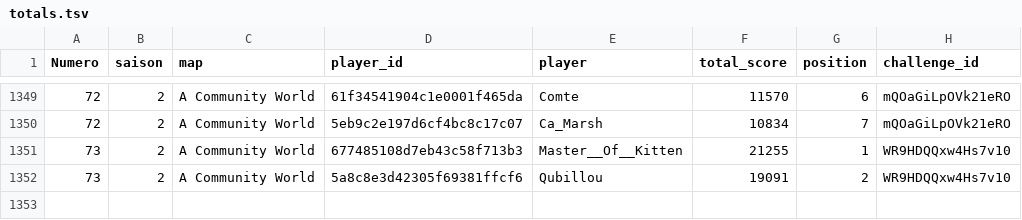
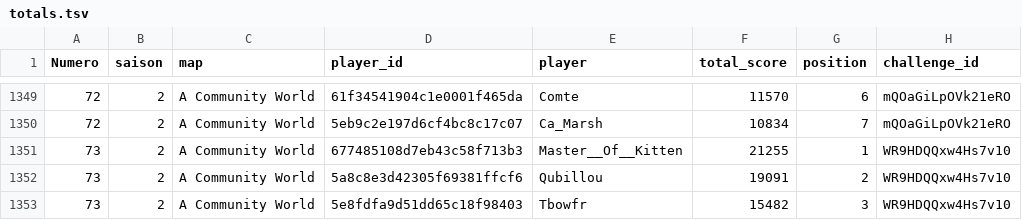
Before and after one commit to ComteUnderscoreL/geostats, a TSV file: data/totals.tsv, drawn as a sheet; only a part is shown, gaps mark what is left out.

```diff
--- a/data/totals.tsv
+++ b/data/totals.tsv
@@ -1352 +1352,2 @@ Numero	saison	map	player_id	player	total_score	position	challenge_id
 73	2	A Community World	5a8c8e3d42305f69381ffcf6	Qubillou	19091	2	WR9HDQQxw4Hs7v10
+73	2	A Community World	5e8fdfa9d51dd65c18f98403	Tbowfr	15482	3	WR9HDQQxw4Hs7v10
```
Also changed, not shown: data/rounds.tsv.
